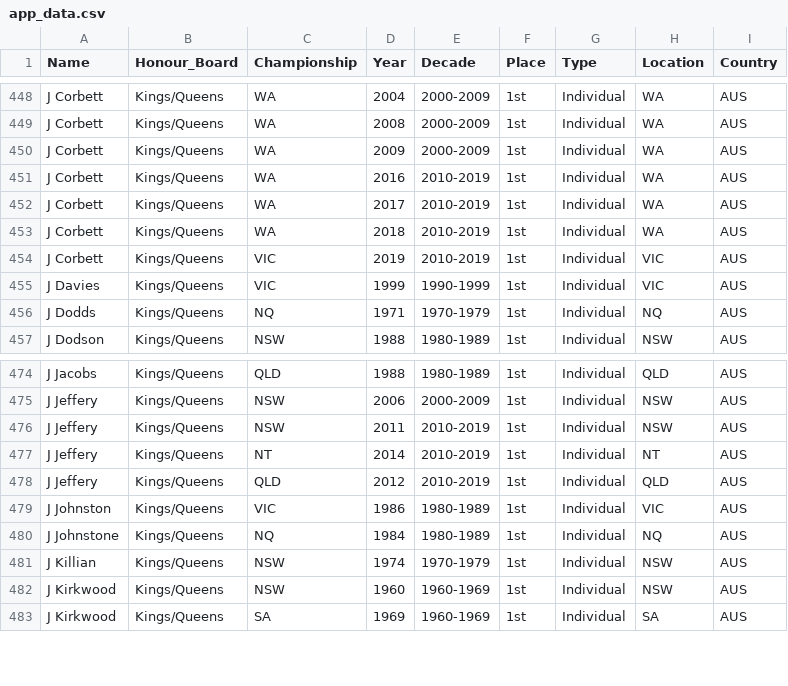
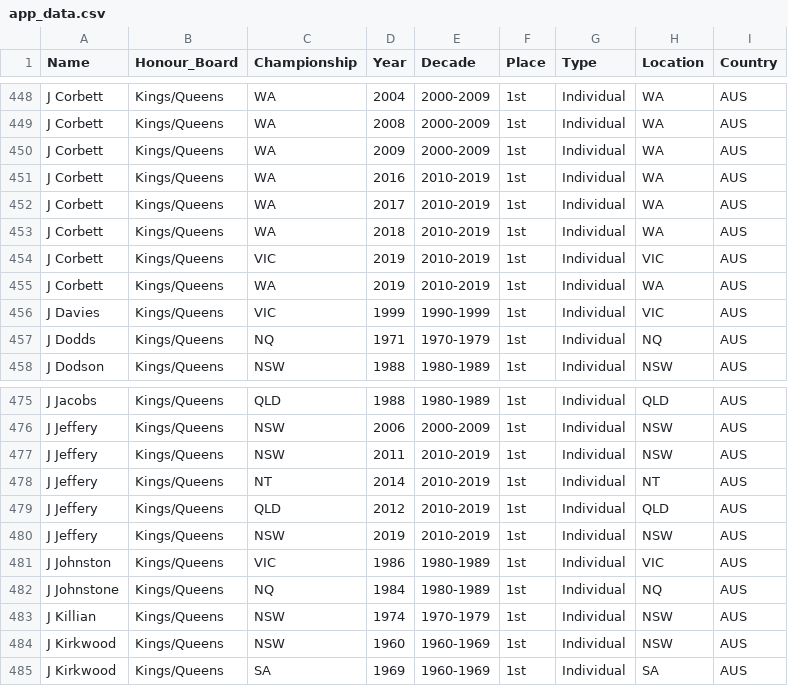
Before and after one commit to Trentham3269/shinyHonourBoard, a CSV file: data/app_data.csv, drawn as a sheet; only a part is shown, gaps mark what is left out; the diff names each change by its address in the sheet, - before the commit and + after, or states it on an @@ line.

Commit message:
Data update post NSWRA

```diff
--- a/data/app_data.csv
+++ b/data/app_data.csv
+row 455: J Corbett | Kings/Queens | WA | 2019 | 2010-2019 | 1st | Individual | WA | AUS
+row 480: J Jeffery | Kings/Queens | NSW | 2019 | 2010-2019 | 1st | Individual | NSW | AUS
```
Also changed, not shown: 1 other file.
